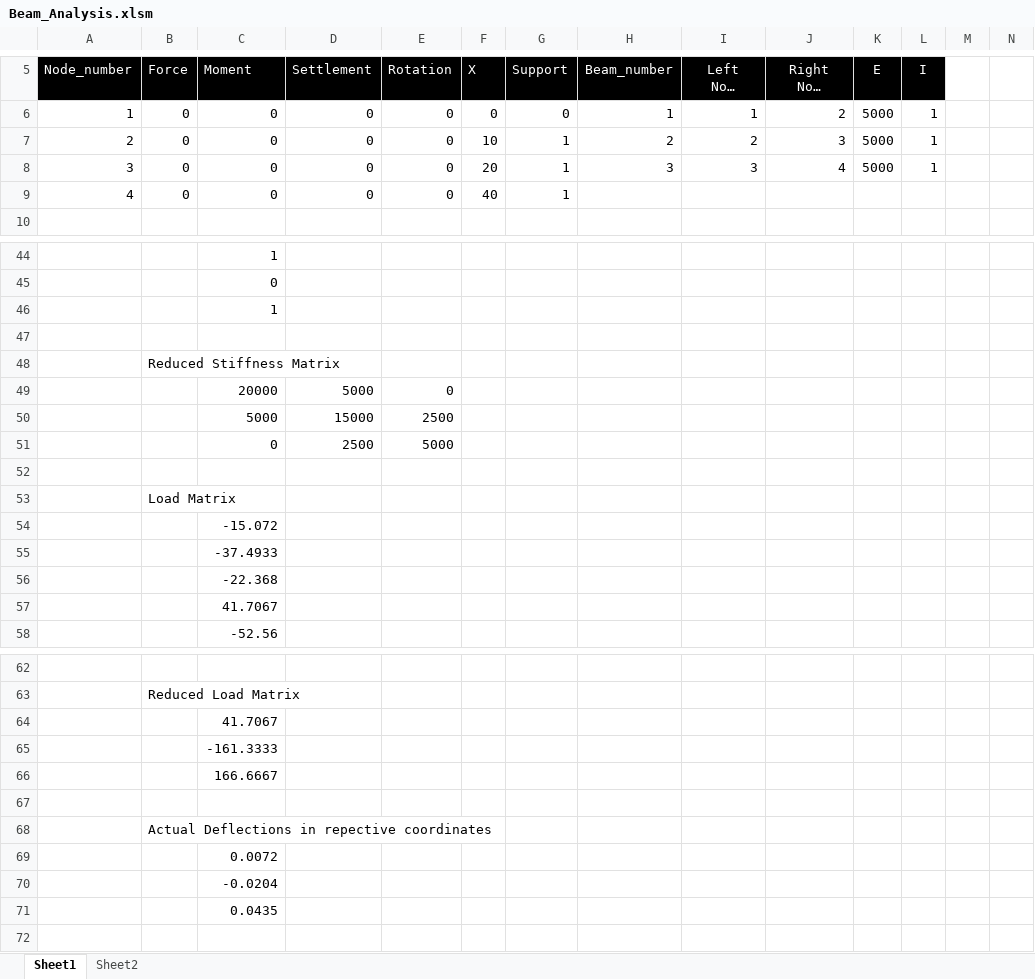
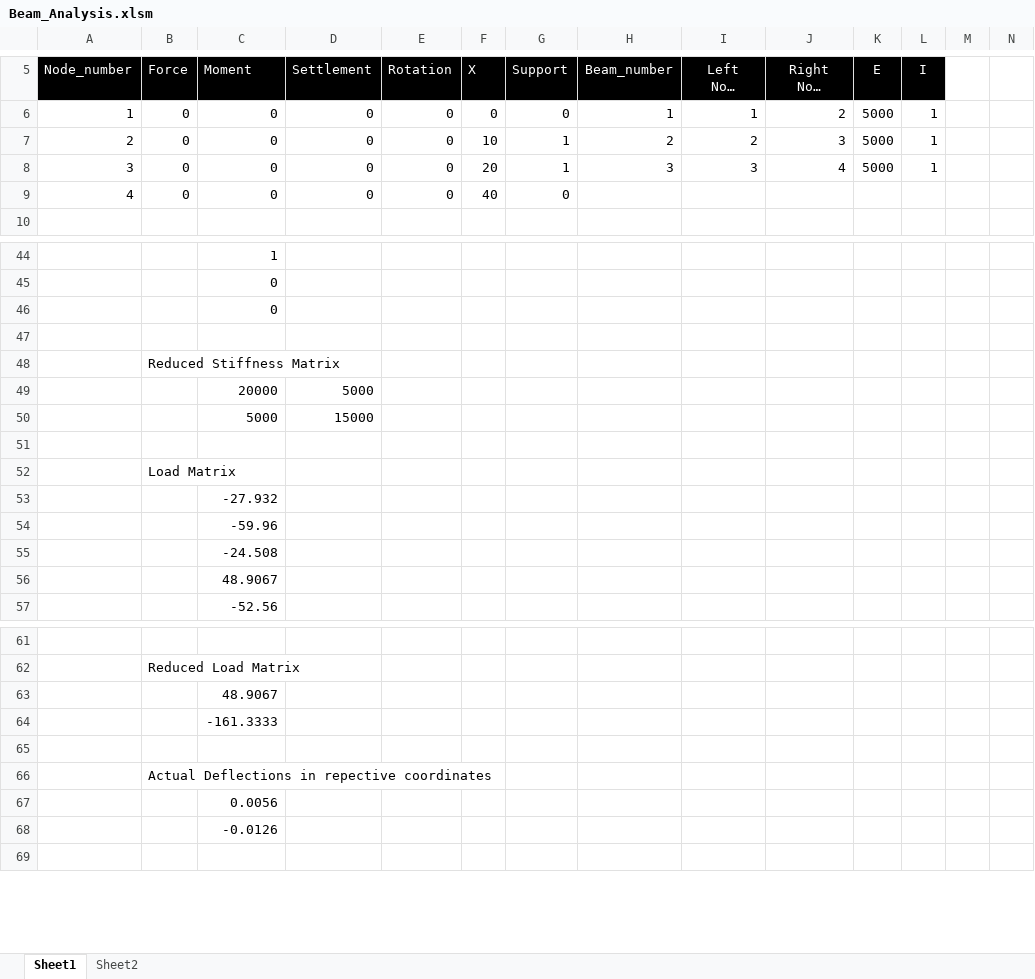
Before and after one commit to ashvinoli/Continuous_Beam_Solver_VBA, an Excel workbook: Beam_Analysis.xlsm, sheet Sheet1, drawn as a sheet; only a part is shown, gaps mark what is left out; long unchanged cells end in …; values as stored, in another font and other column widths than the file's, no borders; charts and pictures not drawn; removed rows and columns are numbered as before the commit, all else as after; rows hold the shown columns only; the diff covers the shown part only; the diff names each change by its address in the sheet, - before the commit and + after, or states it on an @@ line.

Commit message:
Node's constructors and add method updated to include settlement and rotation

```diff
--- a/Beam_Analysis.xlsm (sheet Sheet1)
+++ b/Beam_Analysis.xlsm (sheet Sheet1)
-G9 (Support): 1
+G9 (Support): 0
-row 46:  |  | 1
+row 46:  |  | 0
-E49 (Rotation): 0
+E49 (Rotation): (empty)
-E50 (Rotation): 2500
+E50 (Rotation): (empty)
-row 51:  |  | 0 | 2500 | 5000
-C53 (Moment): -15.072
+C53 (Moment): -27.932
-C54 (Moment): -37.4933
+C54 (Moment): -59.96
-C55 (Moment): -22.368
+C55 (Moment): -24.508
-C56 (Moment): 41.7067
+C56 (Moment): 48.9067
-C63 (Moment): 41.7067
+C63 (Moment): 48.9067
-row 66:  |  | 166.6667
-C67 (Moment): 0.0072
+C67 (Moment): 0.0056
-C68 (Moment): -0.0204
+C68 (Moment): -0.0126
-row 71:  |  | 0.0435
```
Also changed, not shown: 16 edited cells elsewhere in this sheet, charts or pictures.
